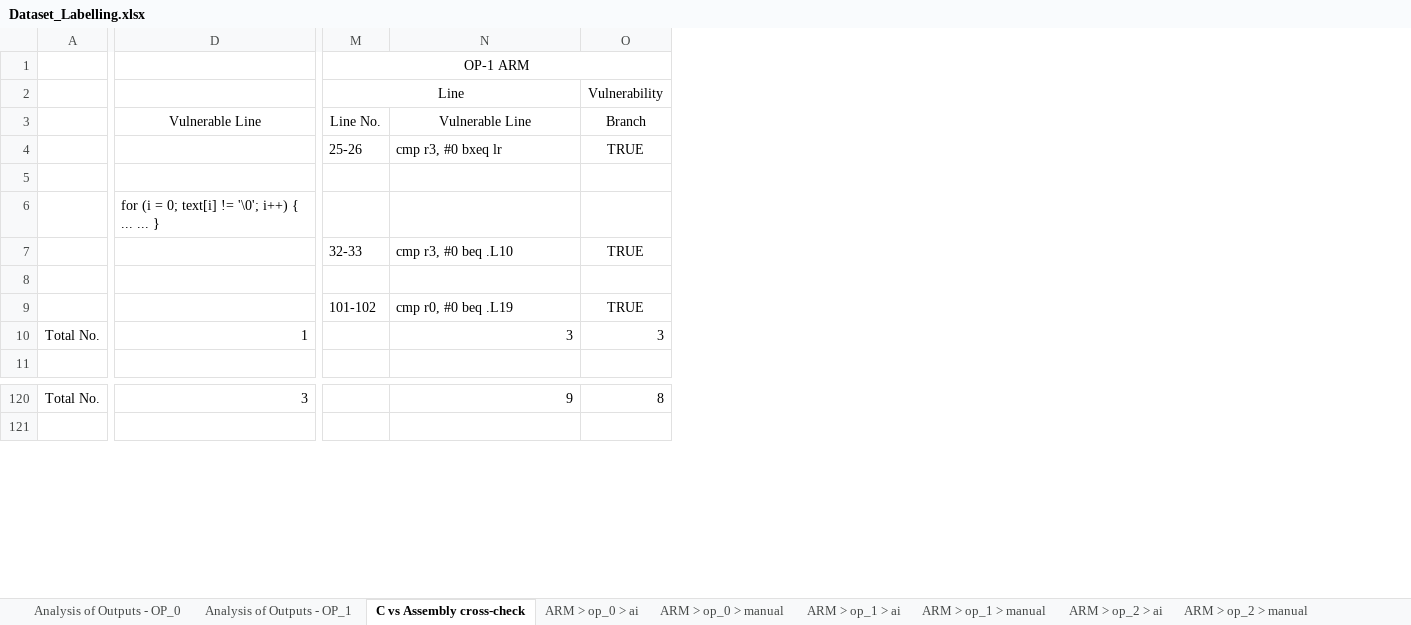
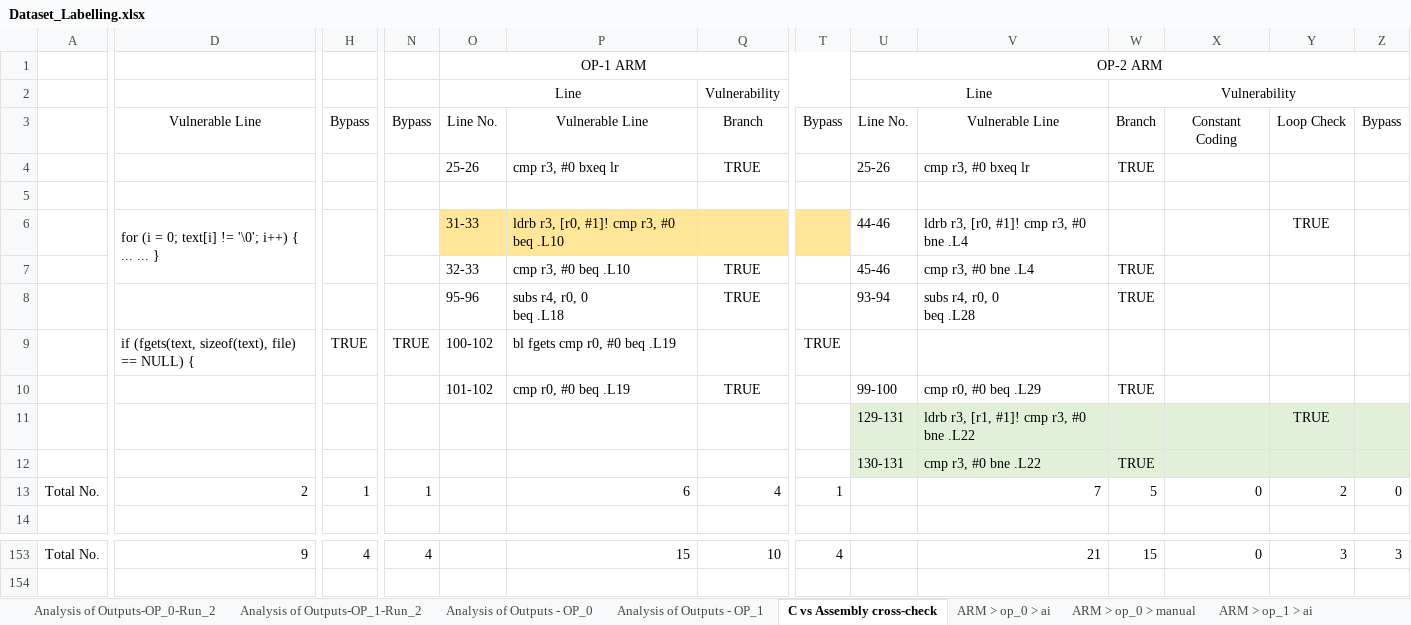
Before and after one commit to UCdasec/FaultArm, an Excel workbook: out/Analysis/Dataset_Labelling.xlsx, sheet C vs Assembly cross-check, drawn as a sheet; only a part is shown, gaps mark what is left out; values as stored, in another font and other column widths than the file's, no borders; addresses are those after the commit; rows hold the shown columns only; ↵ is a line break in a cell; the diff covers the shown part only; the diff names each change by its address in the sheet, - before the commit and + after, or states it on an @@ line.

```diff
--- a/out/Analysis/Dataset_Labelling.xlsx (sheet C vs Assembly cross-check)
+++ b/out/Analysis/Dataset_Labelling.xlsx (sheet C vs Assembly cross-check)
+sheet tab: Analysis of Outputs-OP_0-Run_2
+sheet tab: Analysis of Outputs-OP_1-Run_2
+column H, row 3: Bypass; row 13: 1; row 153: 4
+column N, row 3: Bypass; row 13: 1; row 153: 4
+column T, row 3: Bypass; row 13: 1; row 153: 4
+column U, rows 1-8: OP-2 ARM | Line | Line No. | 25-26 |  | 44-46 | 45-46 | 93-94; row 10: 99-100
+column V, rows 3-8: Vulnerable Line | cmp r3, #0 bxeq lr |  | ldrb r3, [r0, #1]! cmp r3, #0 bne .L4 | cmp r3, #0 bne .L4 | subs r4, r0, 0 ↵ beq .L28; row 10: cmp r0, #0 beq .L29; row 13: 7; row 153: 21
+column W, rows 2-8: Vulnerability | Branch | TRUE |  |  | TRUE | TRUE; row 10: TRUE; row 13: 5; row 153: 15
+column X, row 3: Constant Coding; row 13: 0; row 153: 0
+column Y, rows 3-6: Loop Check |  |  | TRUE; row 13: 2; row 153: 3
+column Z, row 3: Bypass; row 13: 0; row 153: 3
+D6:D7 merged
-O6: (empty)
+O6: 31-33
-O6:Q6 fill: none
+O6:Q6 fill: #FFE699
-P6: (empty)
+P6: ldrb r3, [r0, #1]! cmp r3, #0 beq .L10
-O8: (empty)
+O8: 95-96
-P8: (empty)
+P8: subs r4, r0, 0 ↵ beq .L18
-Q8: (empty)
+Q8: TRUE
+row 9:  | if (fgets(text, sizeof(text), file) == NULL) { | TRUE | TRUE | 100-102 | bl fgets cmp r0, #0 beq .L19 |  | TRUE
+row 11:  |  |  |  |  |  |  |  | 129-131 | ldrb r3, [r1, #1]! cmp r3, #0 bne .L22 |  |  | TRUE
+row 12:  |  |  |  |  |  |  |  | 130-131 | cmp r3, #0 bne .L22 | TRUE
-D13: 1
+D13: 2
-P13: 3
+P13: 6
-Q13: 3
+Q13: 4
-D153: 3
+D153: 9
-P153: 9
+P153: 15
-Q153: 8
+Q153: 10
```
Also changed, not shown: 32 added rows, 59 edited cells, cell formats and merged cells elsewhere in this sheet, other sheet tabs, formulas that keep their value, charts or pictures, 24 other files.
